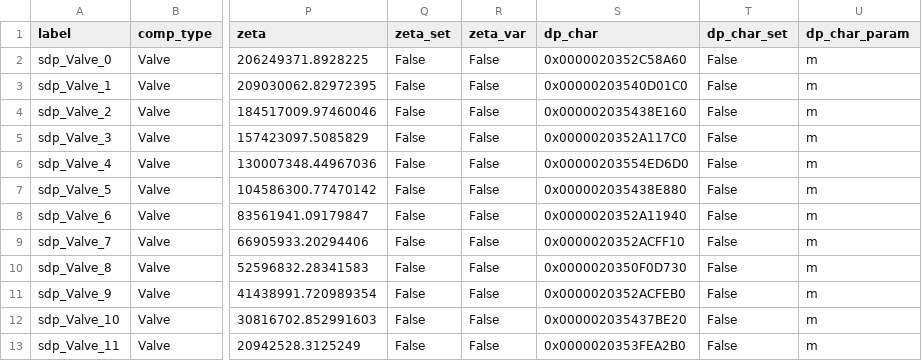
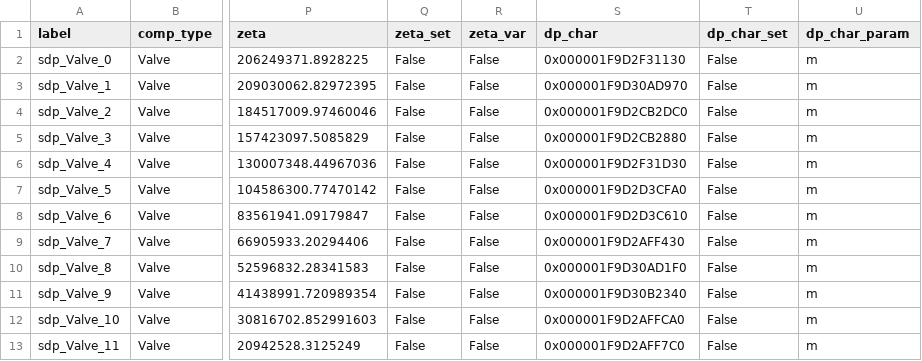
Before and after one commit to hamzaable/Modelling-of-Solar-Roof-Tiles, a CSV file: sdp/components/Valve.csv, drawn as a sheet; only a part is shown, gaps mark what is left out; the diff names each change by its address in the sheet, - before the commit and + after, or states it on an @@ line.

Commit message:
Update Valve.csv

```diff
--- a/sdp/components/Valve.csv
+++ b/sdp/components/Valve.csv
-S2 (dp_char): 0x0000020352C58A60
+S2 (dp_char): 0x000001F9D2F31130
-S3 (dp_char): 0x00000203540D01C0
+S3 (dp_char): 0x000001F9D30AD970
-S4 (dp_char): 0x000002035438E160
+S4 (dp_char): 0x000001F9D2CB2DC0
-S5 (dp_char): 0x0000020352A117C0
+S5 (dp_char): 0x000001F9D2CB2880
-S6 (dp_char): 0x00000203554ED6D0
+S6 (dp_char): 0x000001F9D2F31D30
-S7 (dp_char): 0x000002035438E880
+S7 (dp_char): 0x000001F9D2D3CFA0
-S8 (dp_char): 0x0000020352A11940
+S8 (dp_char): 0x000001F9D2D3C610
-S9 (dp_char): 0x0000020352ACFF10
+S9 (dp_char): 0x000001F9D2AFF430
-S10 (dp_char): 0x0000020350F0D730
+S10 (dp_char): 0x000001F9D30AD1F0
-S11 (dp_char): 0x0000020352ACFEB0
+S11 (dp_char): 0x000001F9D30B2340
-S12 (dp_char): 0x000002035437BE20
+S12 (dp_char): 0x000001F9D2AFFCA0
-S13 (dp_char): 0x0000020353FEA2B0
+S13 (dp_char): 0x000001F9D2AFF7C0
```
